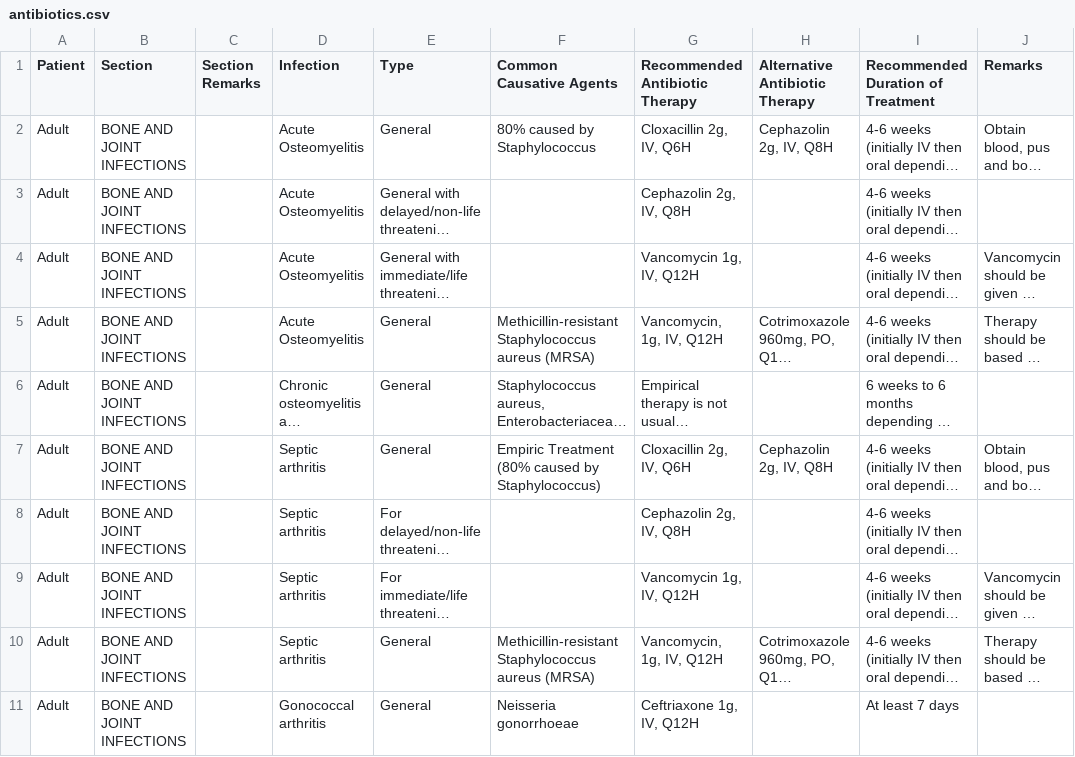
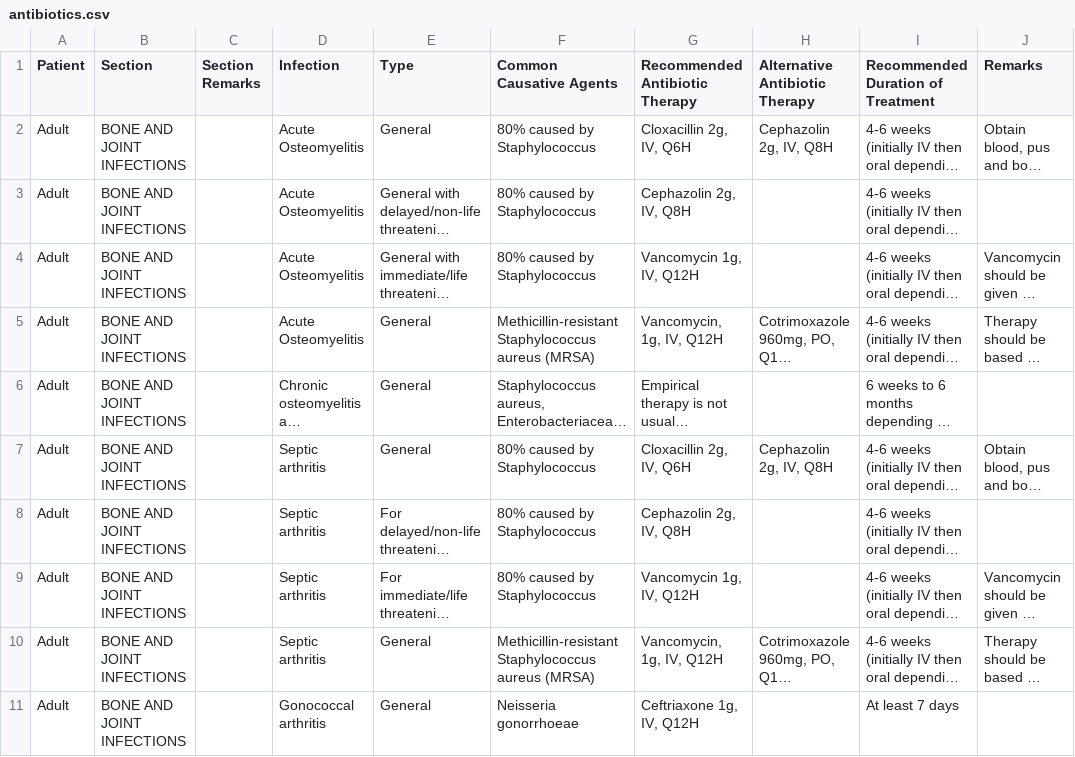
Before and after one commit to pselvana/menlam, a CSV file: static/antibiotics.csv, drawn as a sheet; only a part is shown; long unchanged cells end in …; the diff covers the shown part only; the diff names each change by its address in the sheet, - before the commit and + after, or states it on an @@ line.

Commit message:
Cleaned up antibiotics.csv and updating to latest fixed.

```diff
--- a/static/antibiotics.csv
+++ b/static/antibiotics.csv
-F3:F4 (Common Causative Agents): (empty)
+F3:F4 (Common Causative Agents): 80% caused by Staphylococcus
-F7 (Common Causative Agents): Empiric Treatment (80% caused by Staphylococcus)
+F7 (Common Causative Agents): 80% caused by Staphylococcus
-F8:F9 (Common Causative Agents): (empty)
+F8:F9 (Common Causative Agents): 80% caused by Staphylococcus
```
Also changed, not shown: 1 added row and 36 edited cells elsewhere in this file.
